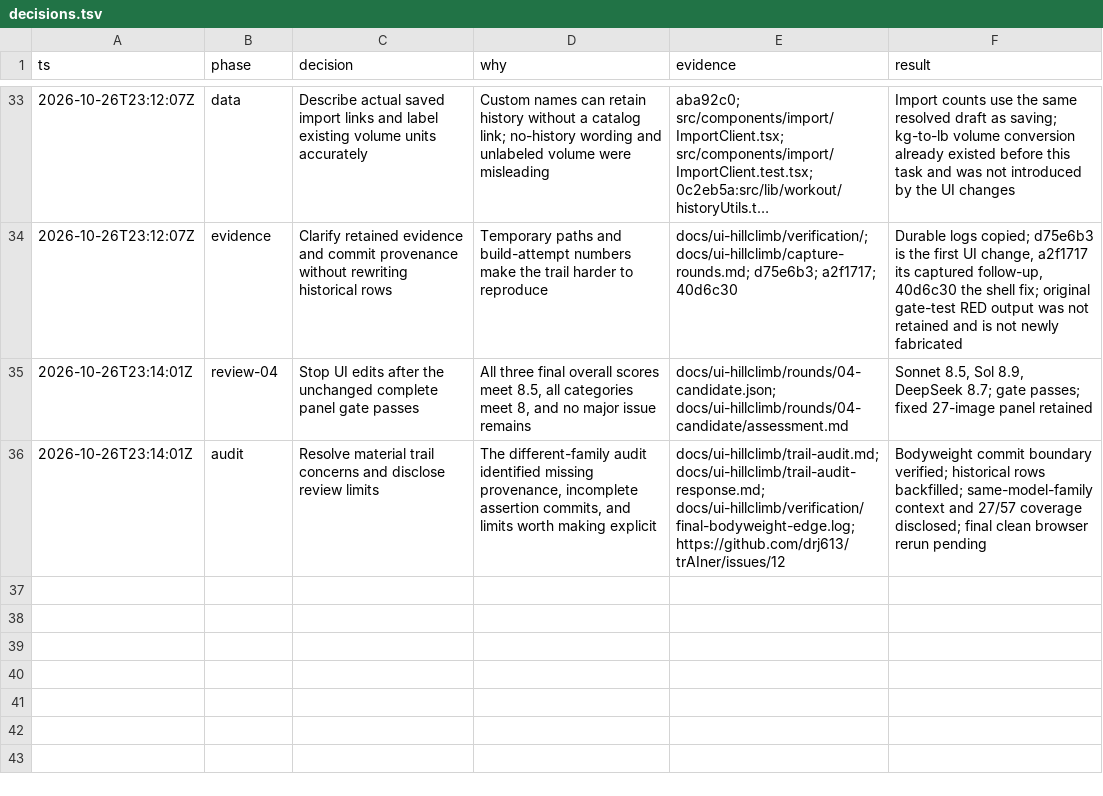
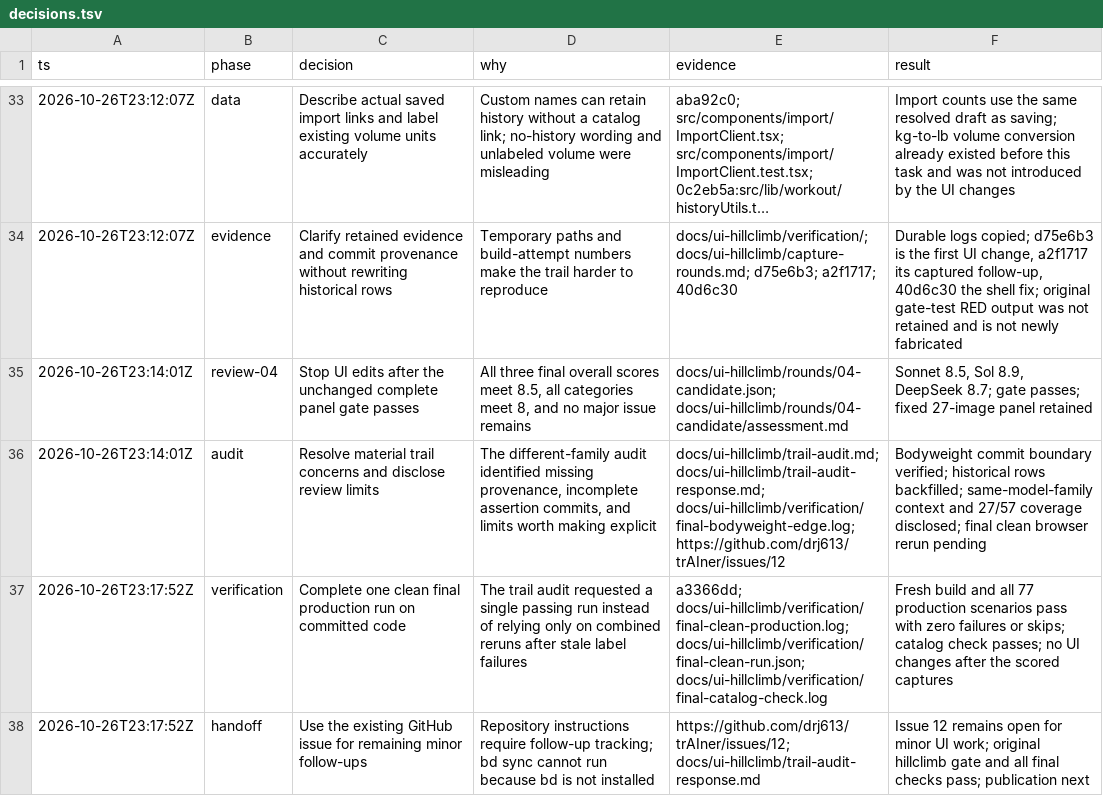
Before and after one commit to drj613/trAIner, a TSV file: docs/ui-hillclimb/decisions.tsv, drawn as a sheet; only a part is shown, gaps mark what is left out; long unchanged cells end in …; the diff names each change by its address in the sheet, - before the commit and + after, or states it on an @@ line.

Commit message:
Record the clean final production run and audit resolutions

```diff
--- a/docs/ui-hillclimb/decisions.tsv
+++ b/docs/ui-hillclimb/decisions.tsv
+row 37: 2026-10-26T23:17:52Z | verification | Complete one clean final production run on committed code | The trail audit requested a single passing run instead of relying only on combined reruns after stale label failures | a3366dd; docs/ui-hillclimb/verification/final-clean-production.log; docs/ui-hillclimb/verification/final-clean-run.json; docs/ui-hillclimb/verification/final-catalog-check.log | Fresh build and all 77 production scenarios pass with zero failures or skips; catalog check passes; no UI changes after the scored captures
+row 38: 2026-10-26T23:17:52Z | handoff | Use the existing GitHub issue for remaining minor follow-ups | Repository instructions require follow-up tracking; bd sync cannot run because bd is not installed | https://github.com/drj613/trAIner/issues/12; docs/ui-hillclimb/trail-audit-response.md | Issue 12 remains open for minor UI work; original hillclimb gate and all final checks pass; publication next
```
Also changed, not shown: 4 other files.
